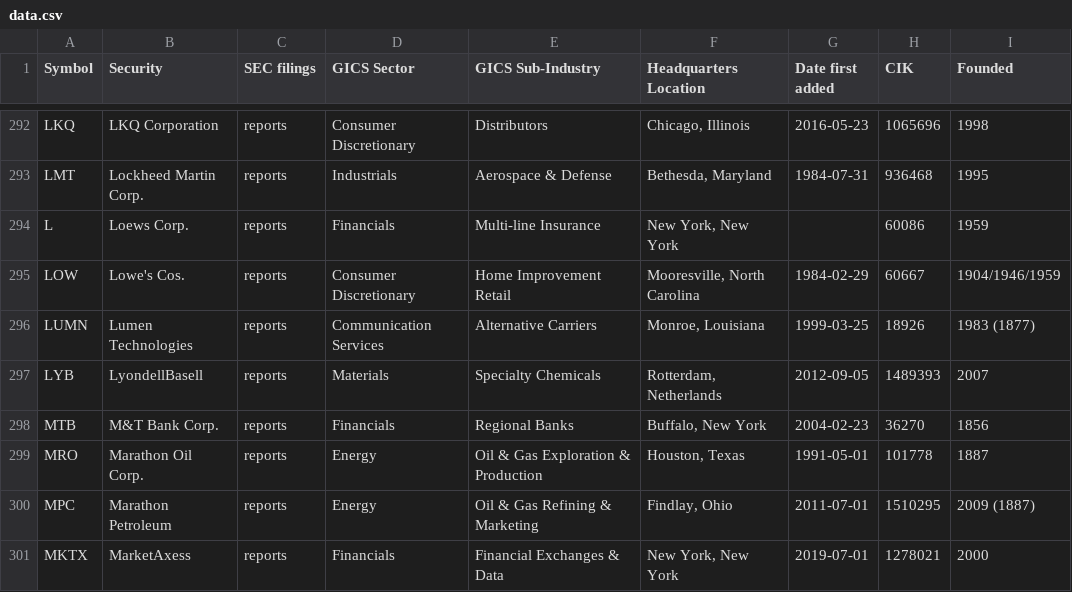
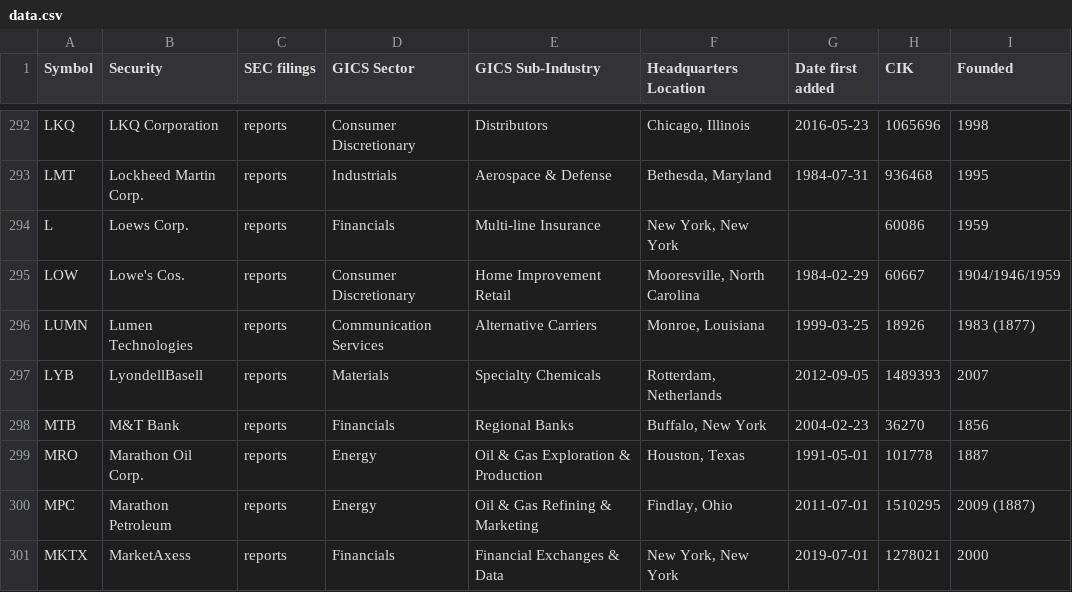
Before and after one commit to dylanroy/sandp500-dataset, a CSV file: data.csv, drawn as a sheet; only a part is shown, gaps mark what is left out; the diff covers the shown part only.

```diff
--- a/data.csv
+++ b/data.csv
@@ -297,3 +297,3 @@ LUMN,Lumen Technologies,reports,Communication Services,Alternative Carriers,"Mon
 LYB,LyondellBasell,reports,Materials,Specialty Chemicals,"Rotterdam, Netherlands",2012-09-05,1489393,2007
-MTB,M&T Bank Corp.,reports,Financials,Regional Banks,"Buffalo, New York",2004-02-23,36270,1856
+MTB,M&T Bank,reports,Financials,Regional Banks,"Buffalo, New York",2004-02-23,36270,1856
 MRO,Marathon Oil Corp.,reports,Energy,Oil & Gas Exploration & Production,"Houston, Texas",1991-05-01,101778,1887
```
Also changed, not shown: 22 edited cells elsewhere in this file.
